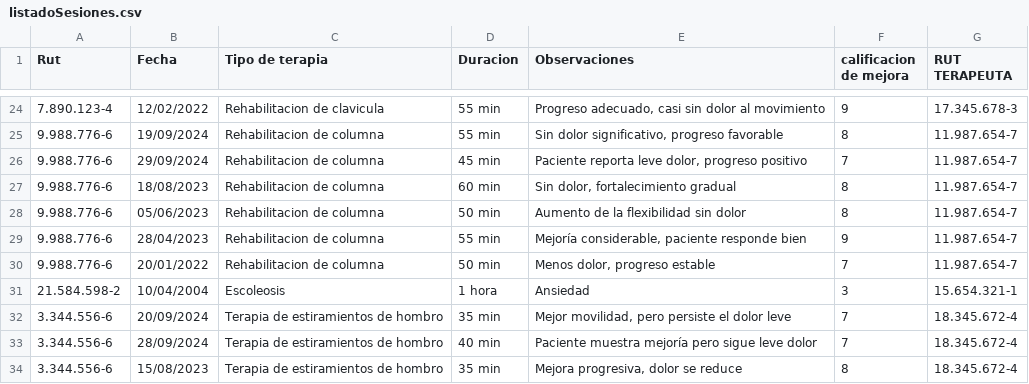
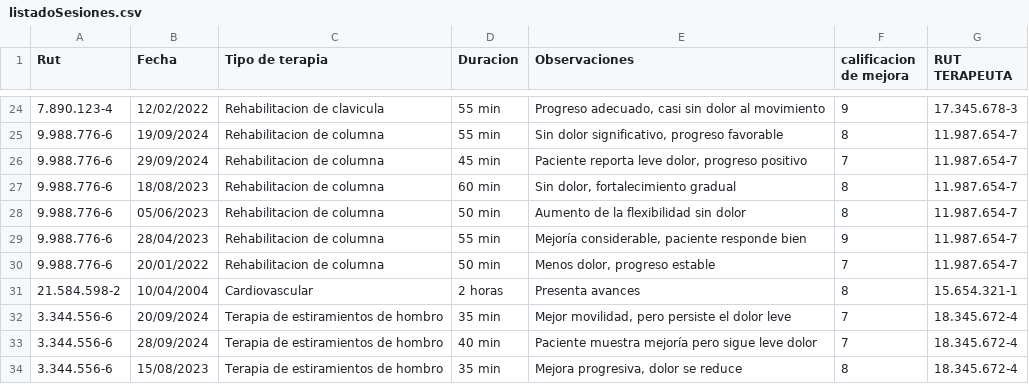
Before and after one commit to Ian-Misael/Proyecto-SIA, a CSV file: src/main/Datos/listadoSesiones.csv, drawn as a sheet; only a part is shown, gaps mark what is left out.

```diff
--- a/src/main/Datos/listadoSesiones.csv
+++ b/src/main/Datos/listadoSesiones.csv
@@ -30,3 +30,3 @@ Rut ; Fecha ; Tipo de terapia ; Duracion ; Observaciones ; calificacion de mejor
 9.988.776-6;20/01/2022;Rehabilitacion de columna;50 min;Menos dolor, progreso estable;7;11.987.654-7
-21.584.598-2;10/04/2004;Escoleosis;1 hora;Ansiedad;3;15.654.321-1
+21.584.598-2;10/04/2004;Cardiovascular;2 horas;Presenta avances;8;15.654.321-1
 3.344.556-6;20/09/2024;Terapia de estiramientos de hombro;35 min;"Mejor movilidad, pero persiste el dolor leve";7;18.345.672-4
```
Also changed, not shown: src/main/Datos/listadoPacientes.csv, src/main/DatosExportados/datosPacientes.csv, 11 other files.
